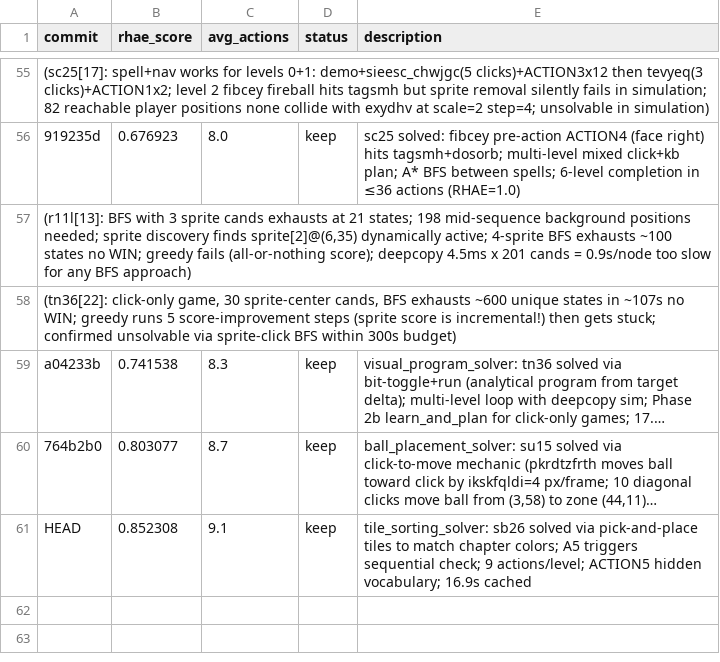
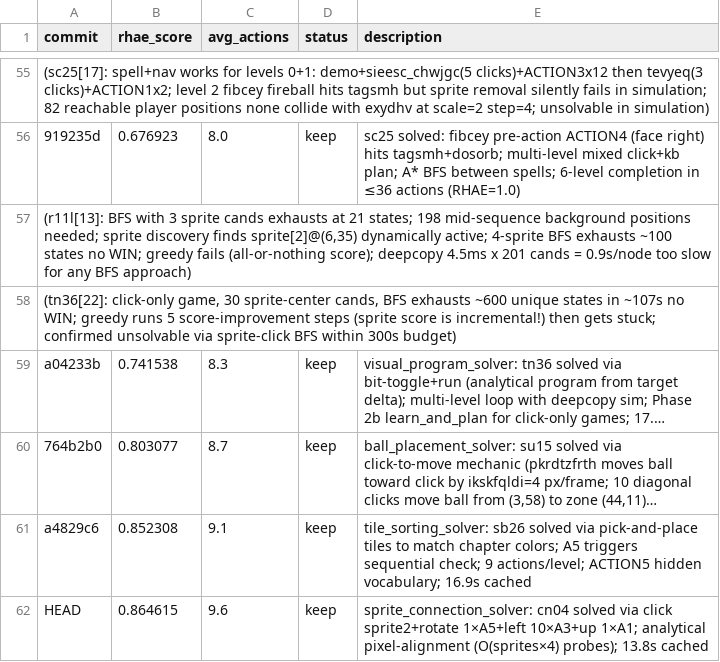
Before and after one commit to j-stoerk/arc-autoresearch, a TSV file: results.tsv, drawn as a sheet; only a part is shown, gaps mark what is left out; long unchanged cells end in …; the diff names each change by its address in the sheet, - before the commit and + after, or states it on an @@ line.

Commit message:
sprite_connection_solver: cn04 solved via analytical pixel-alignment (+0.012)
Strategy: for each candidate sprite and rotation (0..3), probe once to get actual
rotated pixel array, compute (dx,dy) to align matching pixel values with reference,
verify with one probe. O(sprites×4) probes vs 2500+ in brute-force.
Solution: A6(click sprite2) + A5 + A3×10 + A1 → 13 actions, lc=1.

```diff
--- a/results.tsv
+++ b/results.tsv
-A61 (commit): HEAD
+A61 (commit): a4829c6
+row 62: HEAD | 0.864615 | 9.6 | keep | sprite_connection_solver: cn04 solved via click sprite2+rotate 1×A5+left 10×A3+up 1×A1; analytical pixel-alignment (O(sprites×4) probes); 13.8s cached
```
Also changed, not shown: 2 other files.
